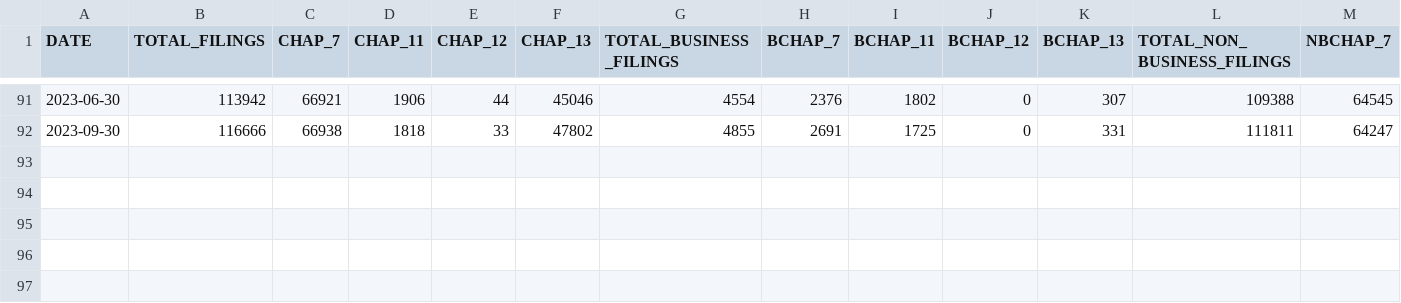
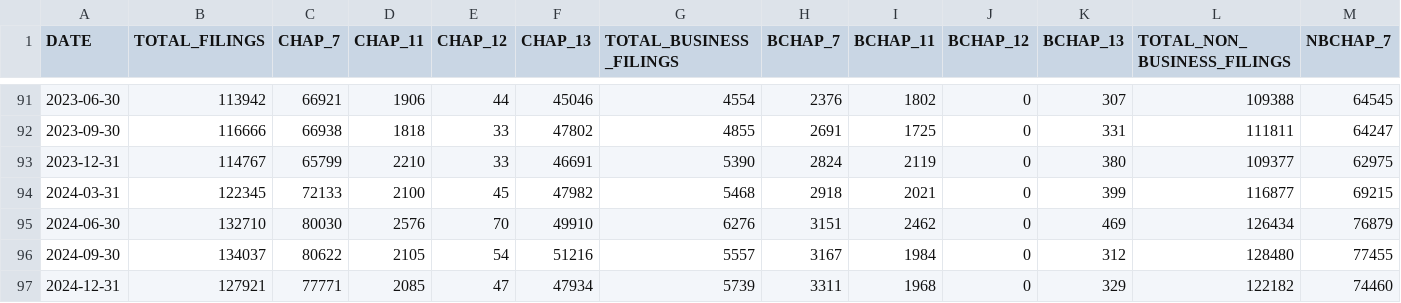
Before and after one commit to rdinter/historical-bankruptcies, a CSV file: 1-tidy/bankruptcy/national_quarterly_all.csv, drawn as a sheet; only a part is shown, gaps mark what is left out; rows hold the shown columns only; the diff names each change by its address in the sheet, - before the commit and + after, or states it on an @@ line.

```diff
--- a/1-tidy/bankruptcy/national_quarterly_all.csv
+++ b/1-tidy/bankruptcy/national_quarterly_all.csv
+row 93: 2023-12-31 | 114767 | 65799 | 2210 | 33 | 46691 | 5390 | 2824 | 2119 | 0 | 380 | 109377 | 62975
+row 94: 2024-03-31 | 122345 | 72133 | 2100 | 45 | 47982 | 5468 | 2918 | 2021 | 0 | 399 | 116877 | 69215
+row 95: 2024-06-30 | 132710 | 80030 | 2576 | 70 | 49910 | 6276 | 3151 | 2462 | 0 | 469 | 126434 | 76879
+row 96: 2024-09-30 | 134037 | 80622 | 2105 | 54 | 51216 | 5557 | 3167 | 1984 | 0 | 312 | 128480 | 77455
+row 97: 2024-12-31 | 127921 | 77771 | 2085 | 47 | 47934 | 5739 | 3311 | 1968 | 0 | 329 | 122182 | 74460
```
Also changed, not shown: 1-tidy/bankruptcy/national_annual.csv, 1-tidy/bankruptcy/national_monthly.csv, 8 other files.
